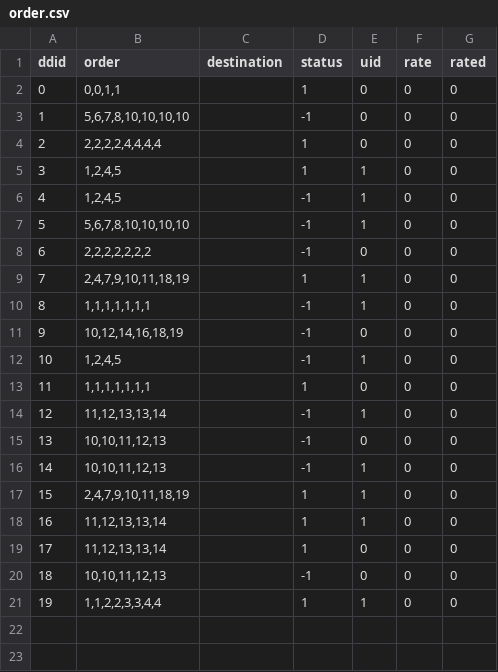
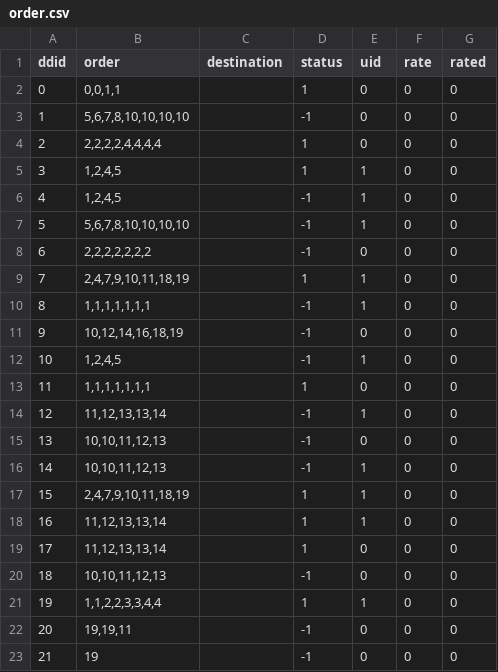
Before and after one commit to rafaellichen/Restaurant-Ordering-System, a CSV file: data/order.csv, drawn as a sheet; the diff names each change by its address in the sheet, - before the commit and + after, or states it on an @@ line.

```diff
--- a/data/order.csv
+++ b/data/order.csv
+row 22: 20 | 19,19,11 |  | -1 | 0 | 0 | 0
+row 23: 21 | 19 |  | -1 | 0 | 0 | 0
```
Also changed, not shown: data/menu.csv, data/users.csv, 8 other files.
